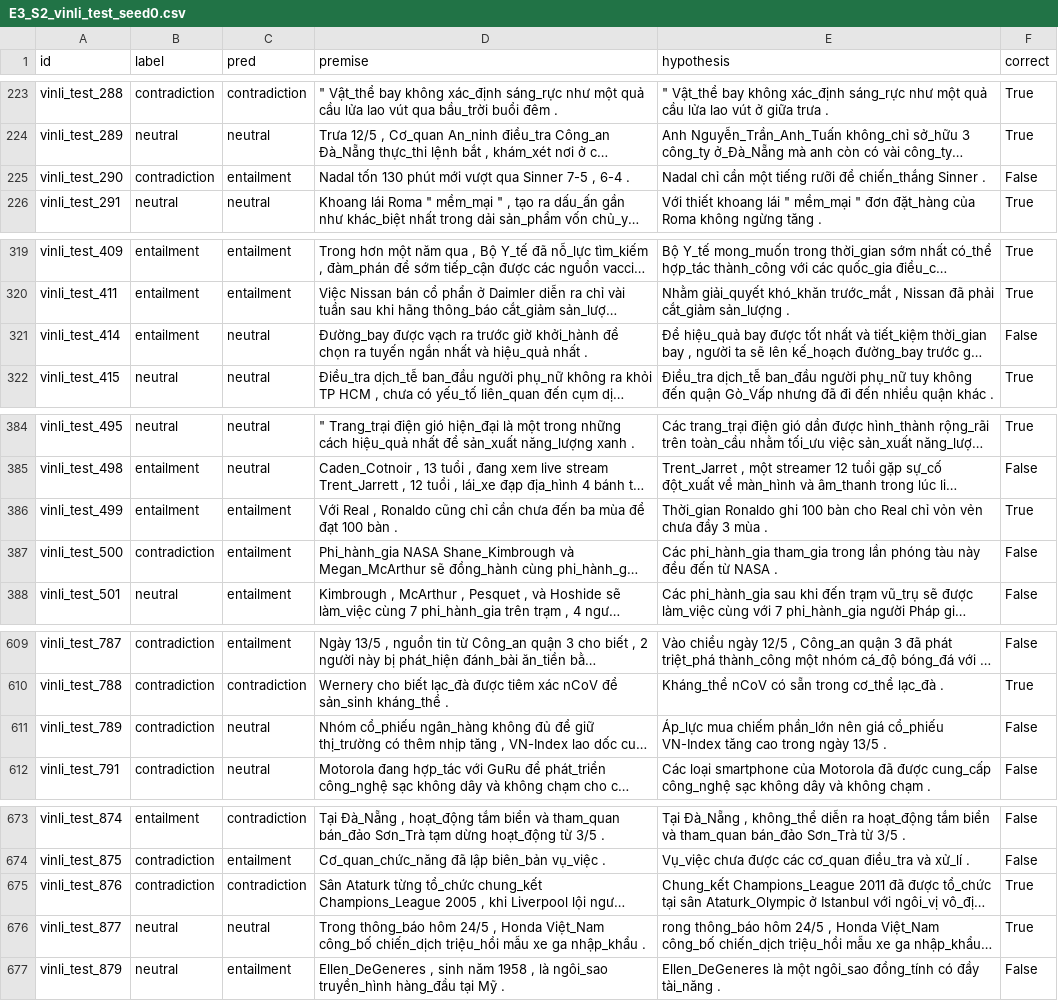
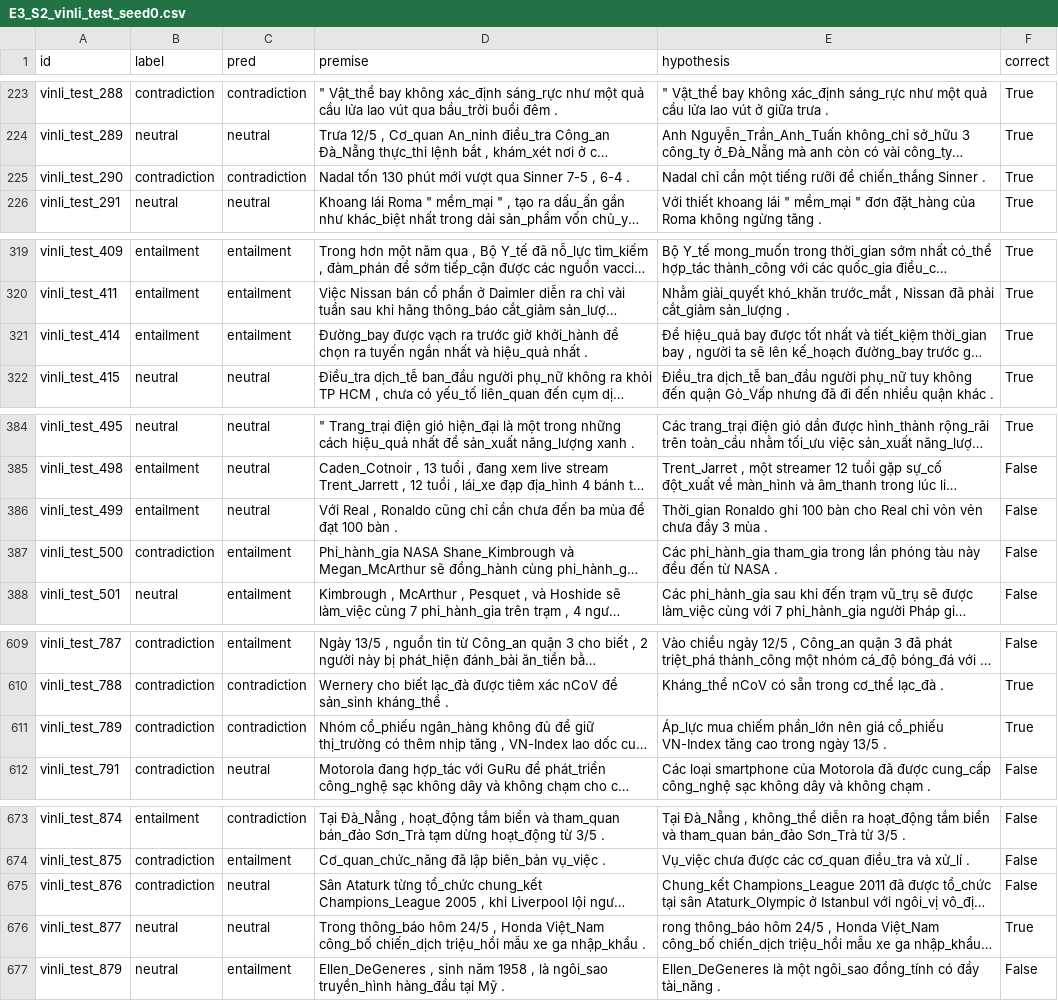
Before and after one commit to quanuiter/NLI, a CSV file: results/preds/E3_S2_vinli_test_seed0.csv, drawn as a sheet; only a part is shown, gaps mark what is left out; long unchanged cells end in …; the diff covers the shown part only; the diff names each change by its address in the sheet, - before the commit and + after, or states it on an @@ line.

```diff
--- a/results/preds/E3_S2_vinli_test_seed0.csv
+++ b/results/preds/E3_S2_vinli_test_seed0.csv
-C225 (pred): entailment
+C225 (pred): contradiction
-F225 (correct): False
+F225 (correct): True
-C321 (pred): neutral
+C321 (pred): entailment
-F321 (correct): False
+F321 (correct): True
-C386 (pred): entailment
+C386 (pred): neutral
-F386 (correct): True
+F386 (correct): False
-C611 (pred): neutral
+C611 (pred): contradiction
-F611 (correct): False
+F611 (correct): True
-C675 (pred): contradiction
+C675 (pred): neutral
-F675 (correct): True
+F675 (correct): False
```
Also changed, not shown: 50 edited cells elsewhere in this file, results/analysis/loi_mau_moi_mo_hinh_deu_sai.csv, results/preds/E4_S3_vinli_test_seed0.csv, 36 other files.
